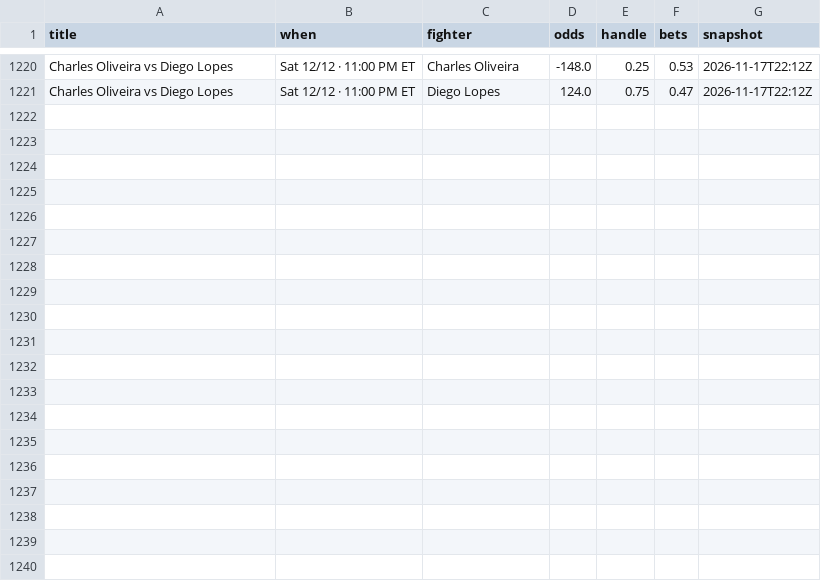
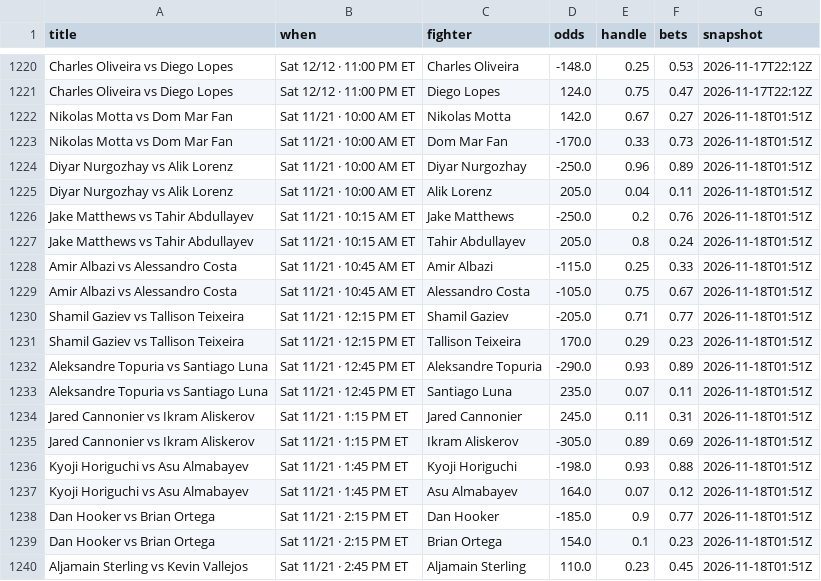
Before and after one commit to Jono-bit-trade/jonos-ufc-picks, a CSV file: data/splits_history.csv, drawn as a sheet; only a part is shown, gaps mark what is left out; the diff covers the shown part only.

```diff
--- a/data/splits_history.csv
+++ b/data/splits_history.csv
@@ -1221 +1221,20 @@ Charles Oliveira vs Diego Lopes,Sat 12/12 · 11:00 PM ET,Charles Oliveira,-148.0
 Charles Oliveira vs Diego Lopes,Sat 12/12 · 11:00 PM ET,Diego Lopes,124.0,0.75,0.47,2026-11-17T22:12Z
+Nikolas Motta vs Dom Mar Fan,Sat 11/21 · 10:00 AM ET,Nikolas Motta,142.0,0.67,0.27,2026-11-18T01:51Z
+Nikolas Motta vs Dom Mar Fan,Sat 11/21 · 10:00 AM ET,Dom Mar Fan,-170.0,0.33,0.73,2026-11-18T01:51Z
+Diyar Nurgozhay vs Alik Lorenz,Sat 11/21 · 10:00 AM ET,Diyar Nurgozhay,-250.0,0.96,0.89,2026-11-18T01:51Z
+Diyar Nurgozhay vs Alik Lorenz,Sat 11/21 · 10:00 AM ET,Alik Lorenz,205.0,0.04,0.11,2026-11-18T01:51Z
+Jake Matthews vs Tahir Abdullayev,Sat 11/21 · 10:15 AM ET,Jake Matthews,-250.0,0.2,0.76,2026-11-18T01:51Z
+Jake Matthews vs Tahir Abdullayev,Sat 11/21 · 10:15 AM ET,Tahir Abdullayev,205.0,0.8,0.24,2026-11-18T01:51Z
+Amir Albazi vs Alessandro Costa,Sat 11/21 · 10:45 AM ET,Amir Albazi,-115.0,0.25,0.33,2026-11-18T01:51Z
+Amir Albazi vs Alessandro Costa,Sat 11/21 · 10:45 AM ET,Alessandro Costa,-105.0,0.75,0.67,2026-11-18T01:51Z
+Shamil Gaziev vs Tallison Teixeira,Sat 11/21 · 12:15 PM ET,Shamil Gaziev,-205.0,0.71,0.77,2026-11-18T01:51Z
+Shamil Gaziev vs Tallison Teixeira,Sat 11/21 · 12:15 PM ET,Tallison Teixeira,170.0,0.29,0.23,2026-11-18T01:51Z
+Aleksandre Topuria vs Santiago Luna,Sat 11/21 · 12:45 PM ET,Aleksandre Topuria,-290.0,0.93,0.89,2026-11-18T01:51Z
+Aleksandre Topuria vs Santiago Luna,Sat 11/21 · 12:45 PM ET,Santiago Luna,235.0,0.07,0.11,2026-11-18T01:51Z
+Jared Cannonier vs Ikram Aliskerov,Sat 11/21 · 1:15 PM ET,Jared Cannonier,245.0,0.11,0.31,2026-11-18T01:51Z
+Jared Cannonier vs Ikram Aliskerov,Sat 11/21 · 1:15 PM ET,Ikram Aliskerov,-305.0,0.89,0.69,2026-11-18T01:51Z
+Kyoji Horiguchi vs Asu Almabayev,Sat 11/21 · 1:45 PM ET,Kyoji Horiguchi,-198.0,0.93,0.88,2026-11-18T01:51Z
+Kyoji Horiguchi vs Asu Almabayev,Sat 11/21 · 1:45 PM ET,Asu Almabayev,164.0,0.07,0.12,2026-11-18T01:51Z
+Dan Hooker vs Brian Ortega,Sat 11/21 · 2:15 PM ET,Dan Hooker,-185.0,0.9,0.77,2026-11-18T01:51Z
+Dan Hooker vs Brian Ortega,Sat 11/21 · 2:15 PM ET,Brian Ortega,154.0,0.1,0.23,2026-11-18T01:51Z
+Aljamain Sterling vs Kevin Vallejos,Sat 11/21 · 2:45 PM ET,Aljamain Sterling,110.0,0.23,0.45,2026-11-18T01:51Z
```
Also changed, not shown: 9 added rows elsewhere in this file, data/card_log.csv, data/espn_card.csv, 14 other files.
